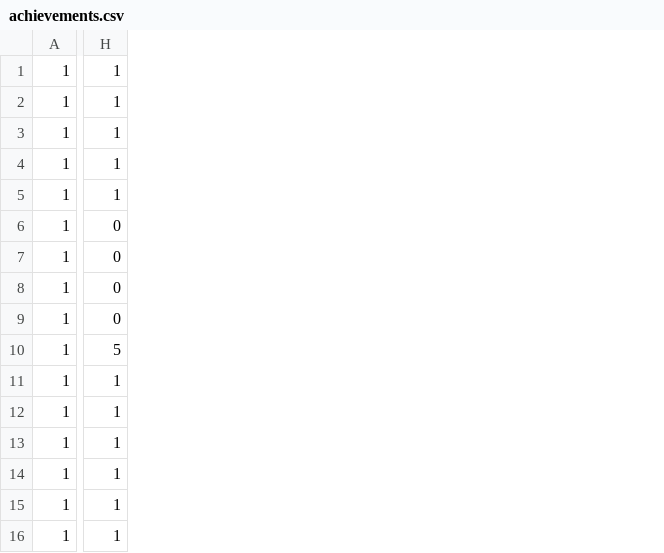
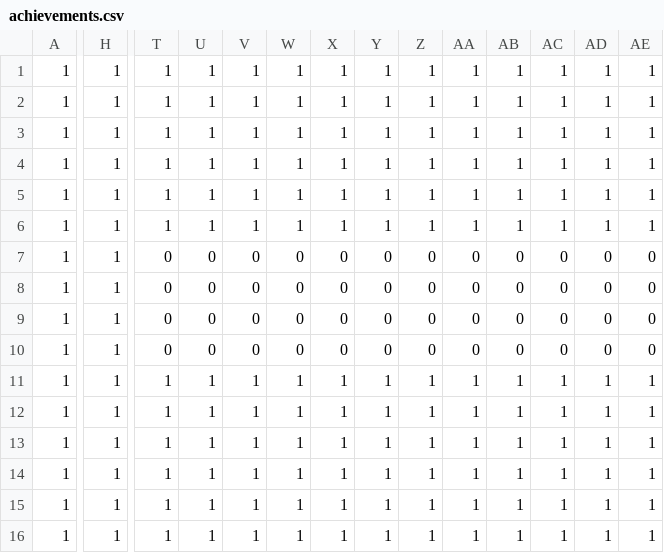
Before and after one commit to badzianga/mine-shot, a CSV file: data/maps/achievements.csv, drawn as a sheet; only a part is shown, gaps mark what is left out; removed rows and columns are numbered as before the commit, all else as after; rows hold the shown columns only; the diff covers the shown part only; the diff names each change by its address in the sheet, - before the commit and + after, or states it on an @@ line.

```diff
--- a/data/maps/achievements.csv
+++ b/data/maps/achievements.csv
+column T, rows 1-15: 1 | 1 | 1 | 1 | 1 | 1 | 0 | 0 | 0 | 0 | 1 | 1 | 1 | 1 | 1
+column U, rows 1-15: 1 | 1 | 1 | 1 | 1 | 1 | 0 | 0 | 0 | 0 | 1 | 1 | 1 | 1 | 1
+column V, rows 1-15: 1 | 1 | 1 | 1 | 1 | 1 | 0 | 0 | 0 | 0 | 1 | 1 | 1 | 1 | 1
+column W, rows 1-15: 1 | 1 | 1 | 1 | 1 | 1 | 0 | 0 | 0 | 0 | 1 | 1 | 1 | 1 | 1
+column X, rows 1-15: 1 | 1 | 1 | 1 | 1 | 1 | 0 | 0 | 0 | 0 | 1 | 1 | 1 | 1 | 1
+column Y, rows 1-15: 1 | 1 | 1 | 1 | 1 | 1 | 0 | 0 | 0 | 0 | 1 | 1 | 1 | 1 | 1
+column Z, rows 1-15: 1 | 1 | 1 | 1 | 1 | 1 | 0 | 0 | 0 | 0 | 1 | 1 | 1 | 1 | 1
+column AA, rows 1-15: 1 | 1 | 1 | 1 | 1 | 1 | 0 | 0 | 0 | 0 | 1 | 1 | 1 | 1 | 1
+column AB, rows 1-15: 1 | 1 | 1 | 1 | 1 | 1 | 0 | 0 | 0 | 0 | 1 | 1 | 1 | 1 | 1
+column AC, rows 1-15: 1 | 1 | 1 | 1 | 1 | 1 | 0 | 0 | 0 | 0 | 1 | 1 | 1 | 1 | 1
+column AD, rows 1-15: 1 | 1 | 1 | 1 | 1 | 1 | 0 | 0 | 0 | 0 | 1 | 1 | 1 | 1 | 1
+column AE, rows 1-15: 1 | 1 | 1 | 1 | 1 | 1 | 0 | 0 | 0 | 0 | 1 | 1 | 1 | 1 | 1
-H6:H9: 0
+H6:H9: 1
-H10: 5
+H10: 1
-row 11: 1 | 1
+row 16: 1 | 1 | 1 | 1 | 1 | 1 | 1 | 1 | 1 | 1 | 1 | 1 | 1 | 1
```
Also changed, not shown: 4 added columns and 17 edited cells elsewhere in this file, 2 other files.
